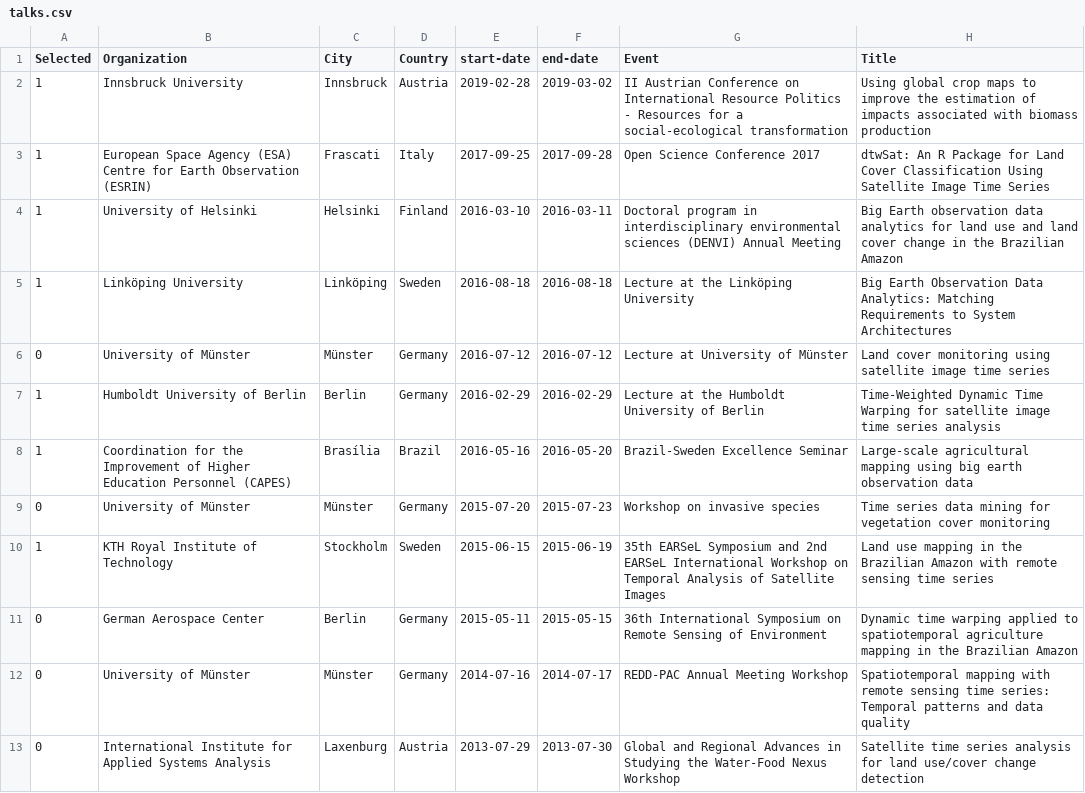
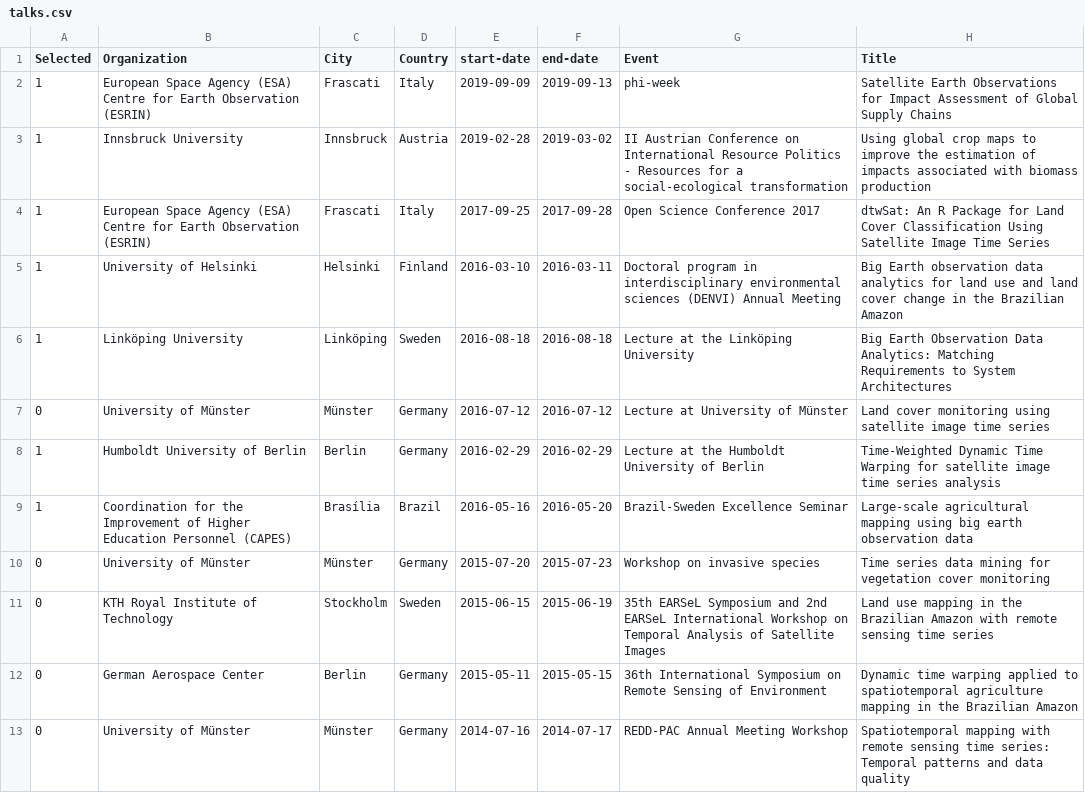
Before and after one commit to vwmaus/vwmaus1.github.io, a CSV file: _cv/talks.csv, drawn as a sheet; only a part is shown; the shorter side is filled out with more unchanged rows.

```diff
--- a/_cv/talks.csv
+++ b/_cv/talks.csv
@@ -1,2 +1,3 @@
 Selected,Organization,City,Country,start-date,end-date,Event,Title
+1,European Space Agency (ESA) Centre for Earth Observation (ESRIN),Frascati,Italy,2019-09-09,2019-09-13,phi-week,Satellite Earth Observations for Impact Assessment of Global Supply Chains
 1,Innsbruck University,Innsbruck,Austria,2019-02-28,2019-03-02,II Austrian Conference on International Resource Politics - Resources for a social-ecological transformation,Using global crop maps to improve the estimation of impacts associated with biomass production
@@ -9,3 +10,3 @@ Selected,Organization,City,Country,start-date,end-date,Event,Title
 0,University of Münster,Münster,Germany,2015-07-20,2015-07-23,Workshop on invasive species,Time series data mining for vegetation cover monitoring
-1,KTH Royal Institute of Technology, Stockholm, Sweden,2015-06-15,2015-06-19,35th EARSeL Symposium and 2nd EARSeL International Workshop on Temporal Analysis of Satellite Images,Land use mapping in the Brazilian Amazon with remote sensing time series
+0,KTH Royal Institute of Technology, Stockholm, Sweden,2015-06-15,2015-06-19,35th EARSeL Symposium and 2nd EARSeL International Workshop on Temporal Analysis of Satellite Images,Land use mapping in the Brazilian Amazon with remote sensing time series
 0,German Aerospace Center,Berlin,Germany,2015-05-11,2015-05-15,36th International Symposium on Remote Sensing of Environment,Dynamic time warping applied to spatiotemporal agriculture mapping in the Brazilian Amazon
```
Also changed, not shown: _cv/teaching.csv, 8 other files.
